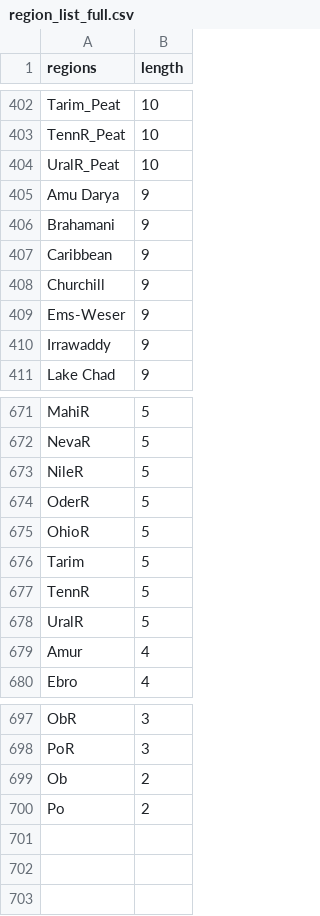
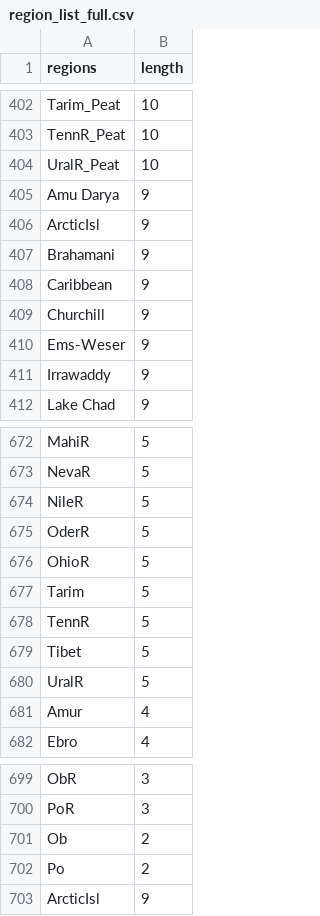
Before and after one commit to JGCRI/io_flows, a CSV file: resources/region_list_full.csv, drawn as a sheet; only a part is shown, gaps mark what is left out; the diff names each change by its address in the sheet, - before the commit and + after, or states it on an @@ line.

```diff
--- a/resources/region_list_full.csv
+++ b/resources/region_list_full.csv
+row 406: ArcticIsl | 9
+row 679: Tibet | 5
+row 703: ArcticIsl | 9
```
Also changed, not shown: 3 other files.
